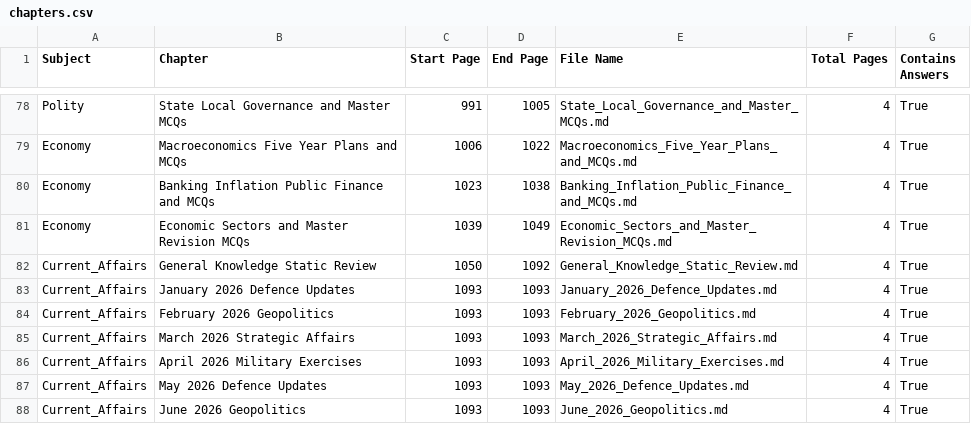
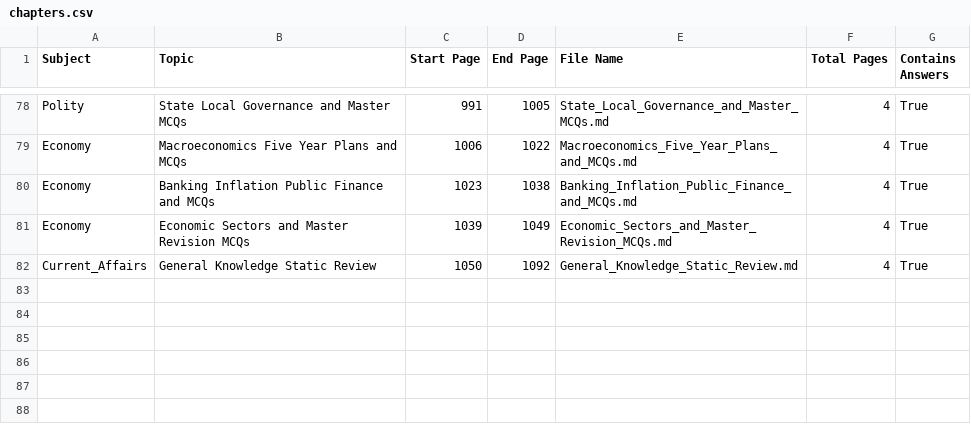
Before and after one commit to Trayodh/tac-revise-app, a CSV file: Pathfinder_Elite/chapters.csv, drawn as a sheet; only a part is shown, gaps mark what is left out; the diff names each change by its address in the sheet, - before the commit and + after, or states it on an @@ line.

Commit message:
Fix UI bugs, Current affairs rendering, relative paths for notes, and horizontal scrolling

```diff
--- a/Pathfinder_Elite/chapters.csv
+++ b/Pathfinder_Elite/chapters.csv
-B1: Chapter
+B1: Topic
-row 83: Current_Affairs | January 2026 Defence Updates | 1093 | 1093 | January_2026_Defence_Updates.md | 4 | True
-row 84: Current_Affairs | February 2026 Geopolitics | 1093 | 1093 | February_2026_Geopolitics.md | 4 | True
-row 85: Current_Affairs | March 2026 Strategic Affairs | 1093 | 1093 | March_2026_Strategic_Affairs.md | 4 | True
-row 86: Current_Affairs | April 2026 Military Exercises | 1093 | 1093 | April_2026_Military_Exercises.md | 4 | True
-row 87: Current_Affairs | May 2026 Defence Updates | 1093 | 1093 | May_2026_Defence_Updates.md | 4 | True
-row 88: Current_Affairs | June 2026 Geopolitics | 1093 | 1093 | June_2026_Geopolitics.md | 4 | True
```
Also changed, not shown: 45 other files.
